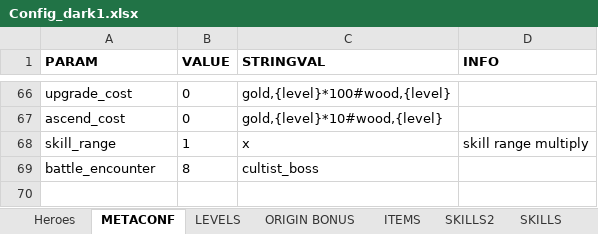
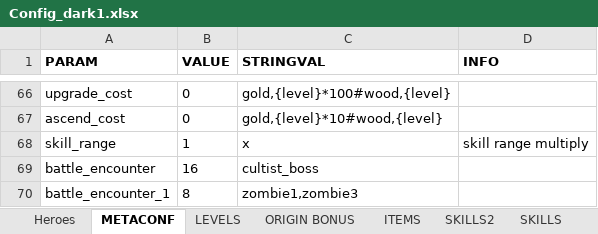
Before and after one commit to uberbax/AllForOne, an Excel workbook: Assets/StreamingAssets/Config_dark1.xlsx, sheet METACONF, drawn as a sheet; only a part is shown, gaps mark what is left out; values as stored, in another font and other column widths than the file's, no borders; the diff names each change by its address in the sheet, - before the commit and + after, or states it on an @@ line.

```diff
--- a/Assets/StreamingAssets/Config_dark1.xlsx (sheet METACONF)
+++ b/Assets/StreamingAssets/Config_dark1.xlsx (sheet METACONF)
-B69 (VALUE): 8
+B69 (VALUE): 16
+row 70: battle_encounter_1 | 8 | zombie1,zombie3
```
Also changed, not shown: 1 other file.
